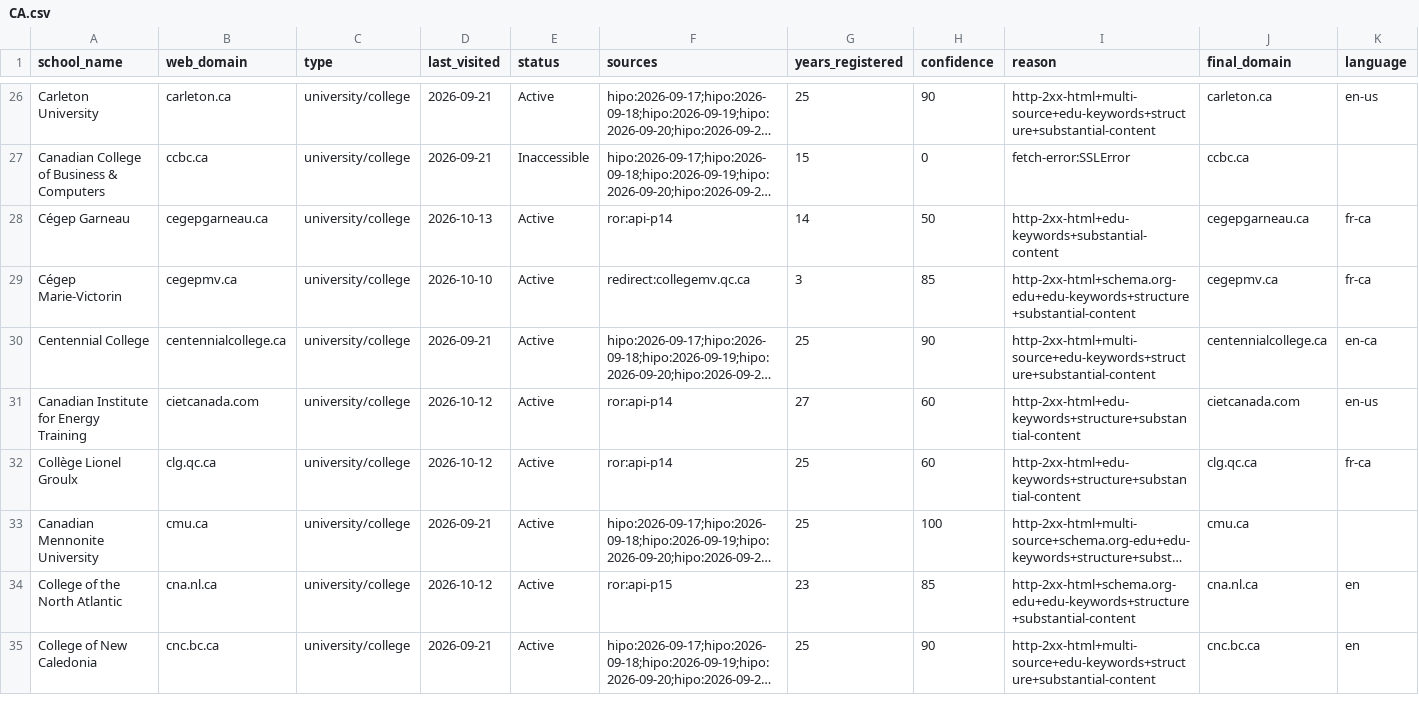
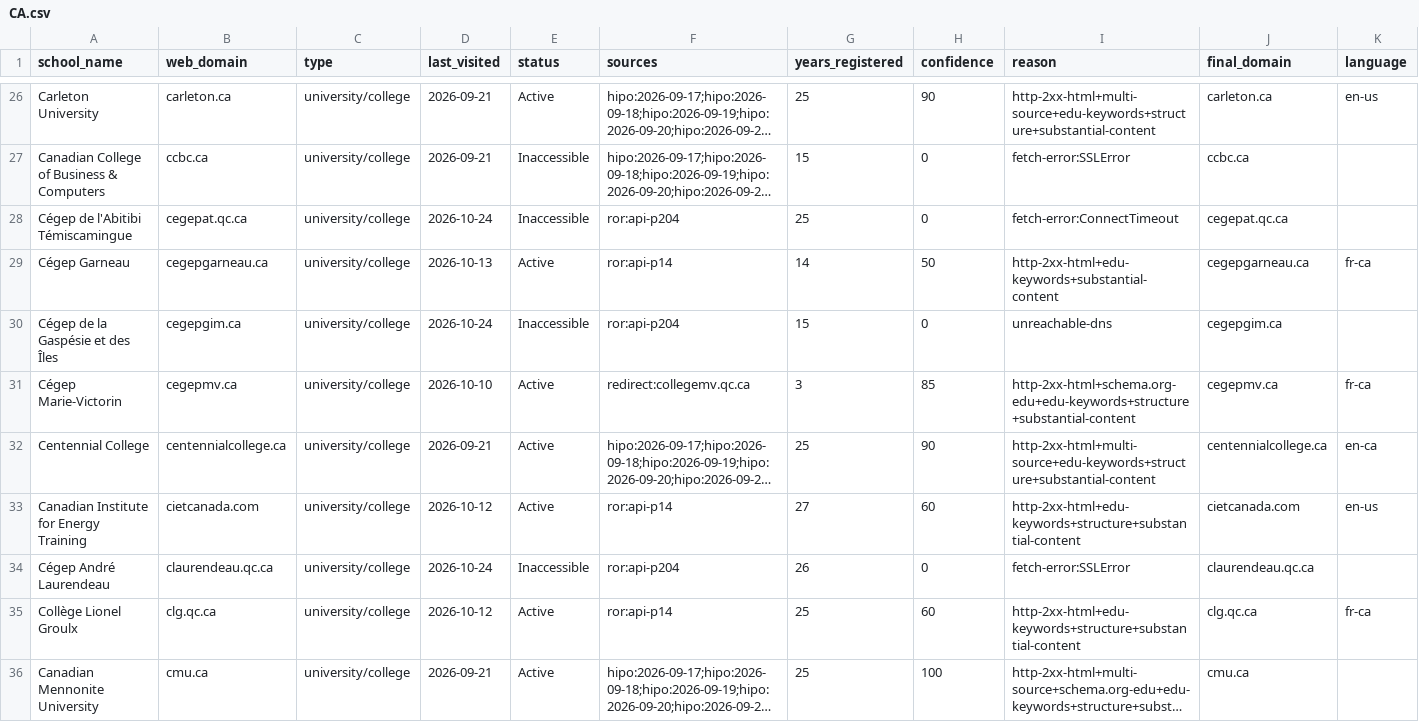
Before and after one commit to yifeiwu/edu-list, a CSV file: data/countries/CA.csv, drawn as a sheet; only a part is shown, gaps mark what is left out; the shorter side is filled out with more unchanged rows; long unchanged cells end in …; the diff names each change by its address in the sheet, - before the commit and + after, or states it on an @@ line.

```diff
--- a/data/countries/CA.csv
+++ b/data/countries/CA.csv
+row 28: Cégep de l'Abitibi Témiscamingue | cegepat.qc.ca | university/college | 2026-10-24 | Inaccessible | ror:api-p204 | 25 | 0 | fetch-error:ConnectTimeout | cegepat.qc.ca
+row 30: Cégep de la Gaspésie et des Îles | cegepgim.ca | university/college | 2026-10-24 | Inaccessible | ror:api-p204 | 15 | 0 | unreachable-dns | cegepgim.ca
+row 34: Cégep André Laurendeau | claurendeau.qc.ca | university/college | 2026-10-24 | Inaccessible | ror:api-p204 | 26 | 0 | fetch-error:SSLError | claurendeau.qc.ca
```
Also changed, not shown: data/countries/CN.csv, data/countries/ES.csv, 19 other files.
